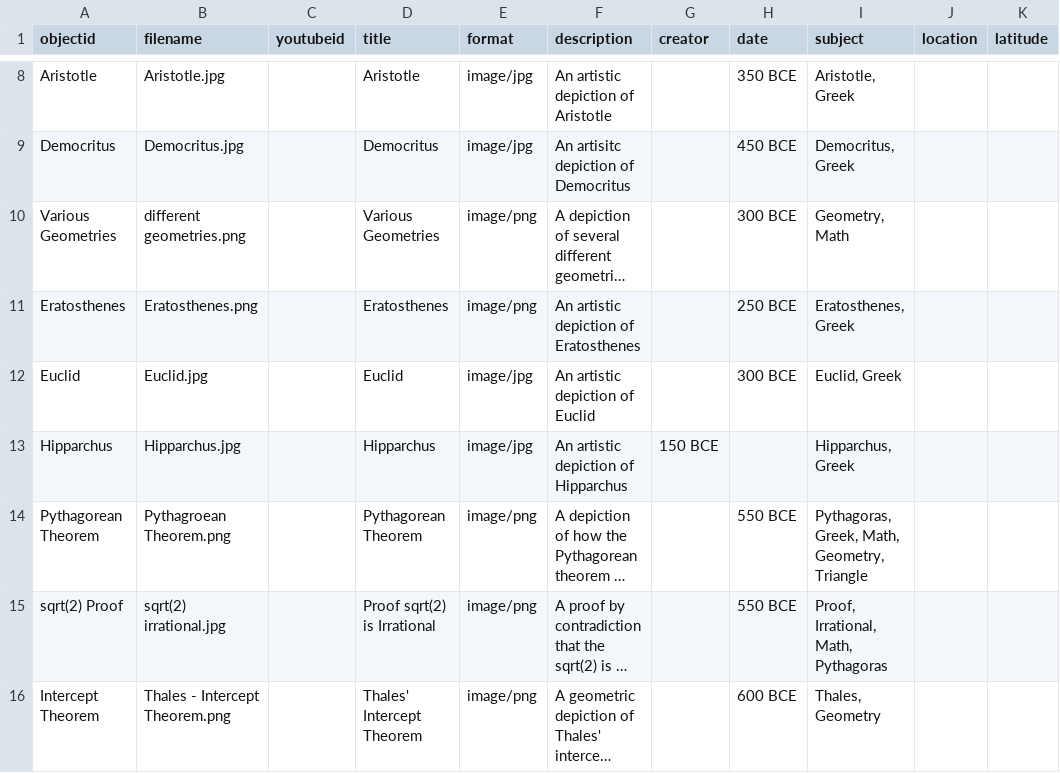
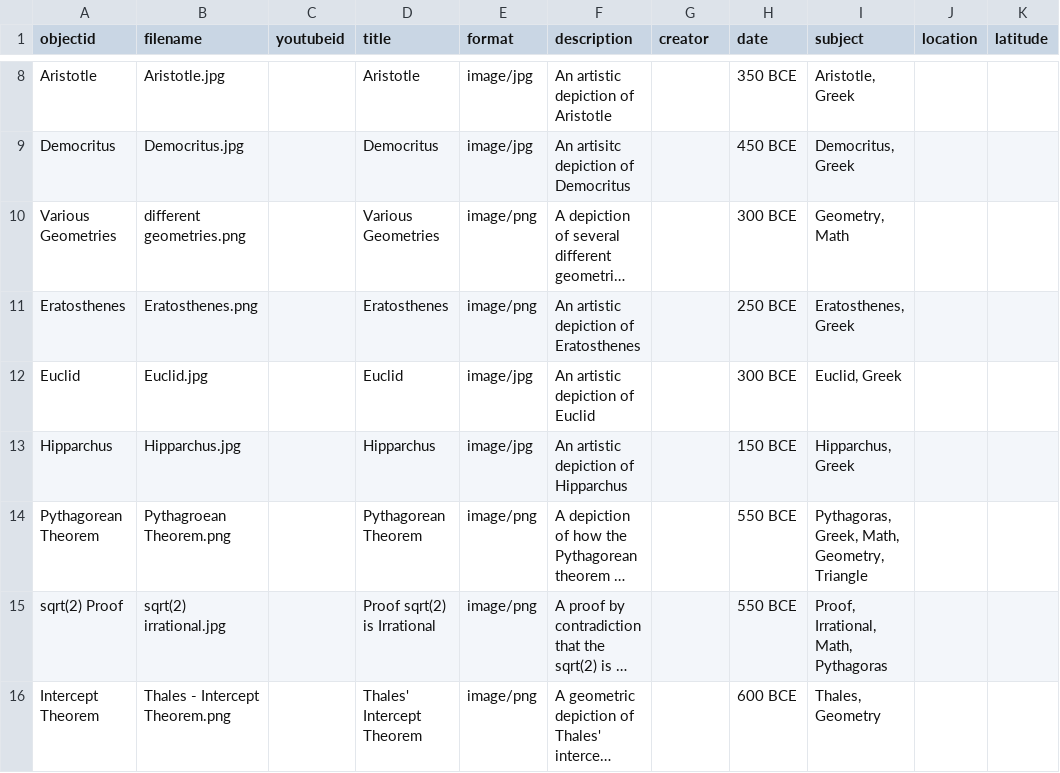
Before and after one commit to DrDisco314/My-First-Collection, a CSV file: _data/greek-metadata.csv, drawn as a sheet; only a part is shown, gaps mark what is left out; long unchanged cells end in …; the diff names each change by its address in the sheet, - before the commit and + after, or states it on an @@ line.

Commit message:
Update greek-metadata.csv

```diff
--- a/_data/greek-metadata.csv
+++ b/_data/greek-metadata.csv
-G13 (creator): 150 BCE
+G13 (creator): (empty)
-H13 (date): (empty)
+H13 (date): 150 BCE
```
